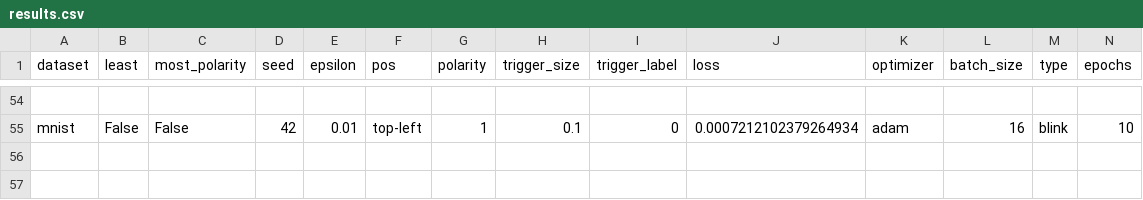
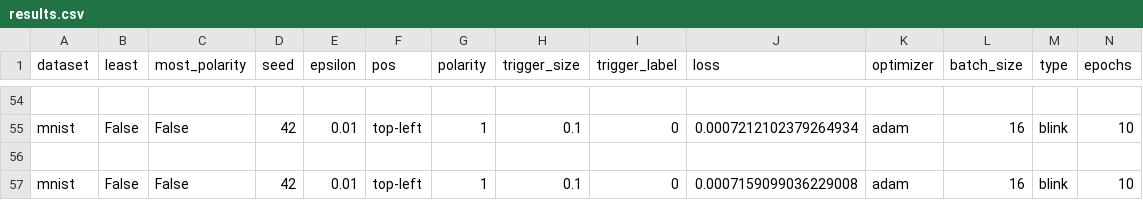
Before and after one commit to Valkyriean/Sneaky-Spikes, a CSV file: experiments/results.csv, drawn as a sheet; only a part is shown, gaps mark what is left out; rows hold the shown columns only; the diff names each change by its address in the sheet, - before the commit and + after, or states it on an @@ line.

```diff
--- a/experiments/results.csv
+++ b/experiments/results.csv
+row 56: (empty)
+row 57: mnist | False | False | 42 | 0.01 | top-left | 1 | 0.1 | 0 | 0.0007159099036229008 | adam | 16 | blink | 10
```
Also changed, not shown: 2 other files.
